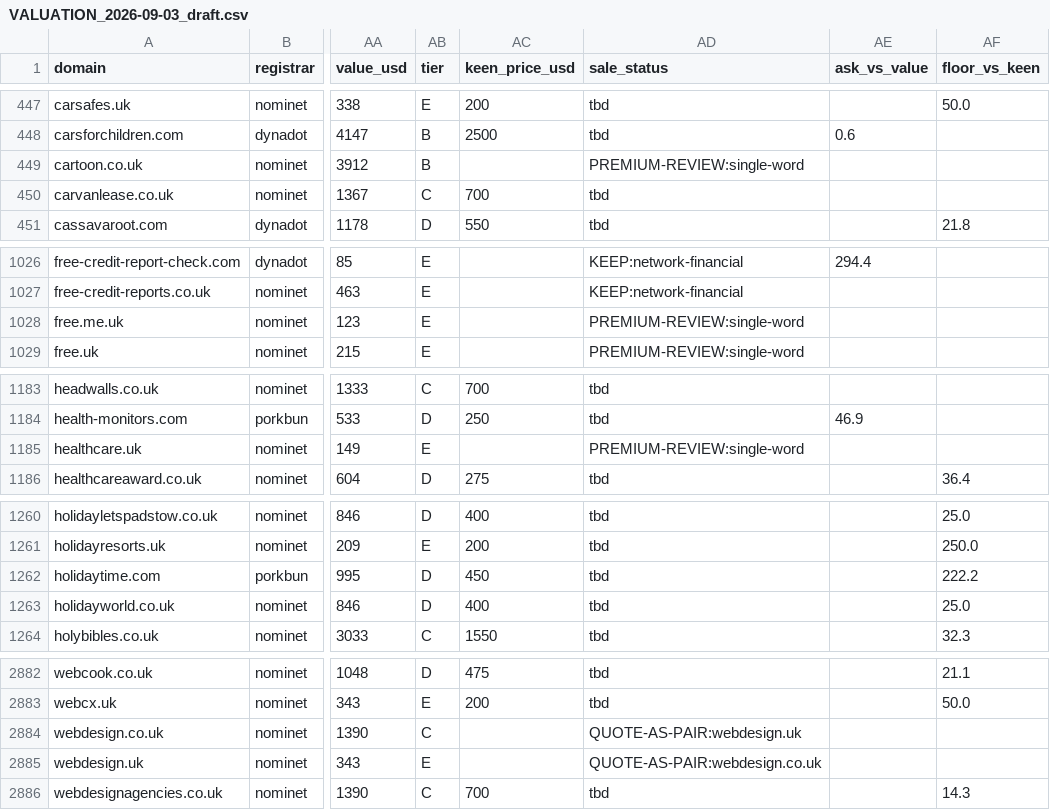
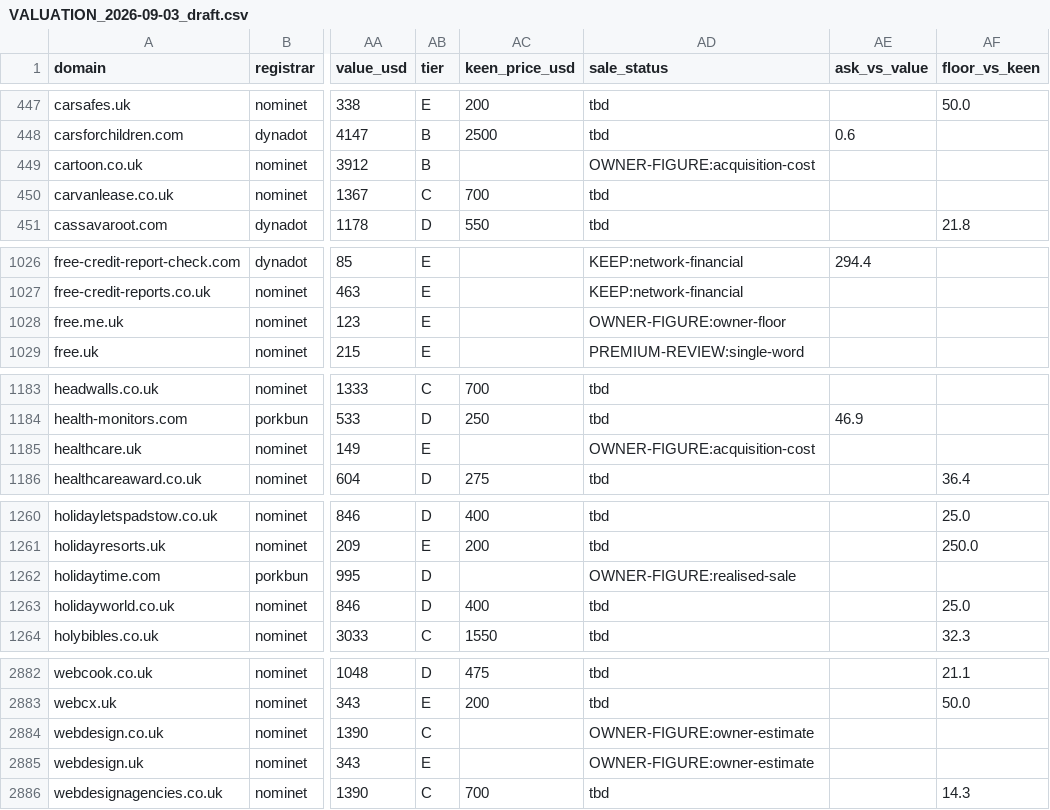
Before and after one commit to gqls/agentchassis, a CSV file: docs/agent_docs/docs024_key_docs_latest/domain_valuation/VALUATION_2026-09-03_draft.csv, drawn as a sheet; only a part is shown, gaps mark what is left out; the diff covers the shown part only; the diff names each change by its address in the sheet, - before the commit and + after, or states it on an @@ line.

```diff
--- a/docs/agent_docs/docs024_key_docs_latest/domain_valuation/VALUATION_2026-09-03_draft.csv
+++ b/docs/agent_docs/docs024_key_docs_latest/domain_valuation/VALUATION_2026-09-03_draft.csv
-AD449 (sale_status): PREMIUM-REVIEW:single-word
+AD449 (sale_status): OWNER-FIGURE:acquisition-cost
-AD1028 (sale_status): PREMIUM-REVIEW:single-word
+AD1028 (sale_status): OWNER-FIGURE:owner-floor
-AD1185 (sale_status): PREMIUM-REVIEW:single-word
+AD1185 (sale_status): OWNER-FIGURE:acquisition-cost
-AC1262 (keen_price_usd): 450
+AC1262 (keen_price_usd): (empty)
-AD1262 (sale_status): tbd
+AD1262 (sale_status): OWNER-FIGURE:realised-sale
-AF1262 (floor_vs_keen): 222.2
+AF1262 (floor_vs_keen): (empty)
-AD2884 (sale_status): QUOTE-AS-PAIR:webdesign.uk
+AD2884 (sale_status): OWNER-FIGURE:owner-estimate
-AD2885 (sale_status): QUOTE-AS-PAIR:webdesign.co.uk
+AD2885 (sale_status): OWNER-FIGURE:owner-estimate
```
Also changed, not shown: 1 edited cell elsewhere in this file, 3 other files.
